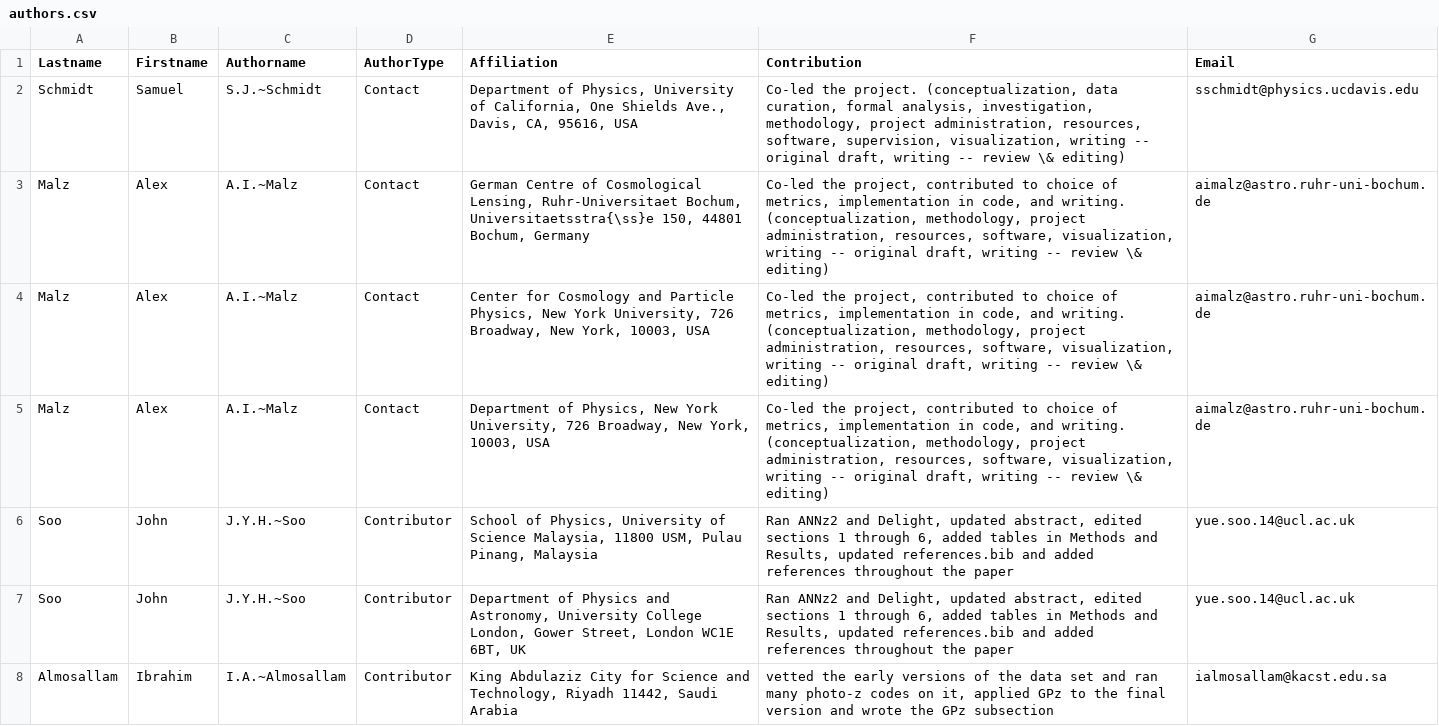
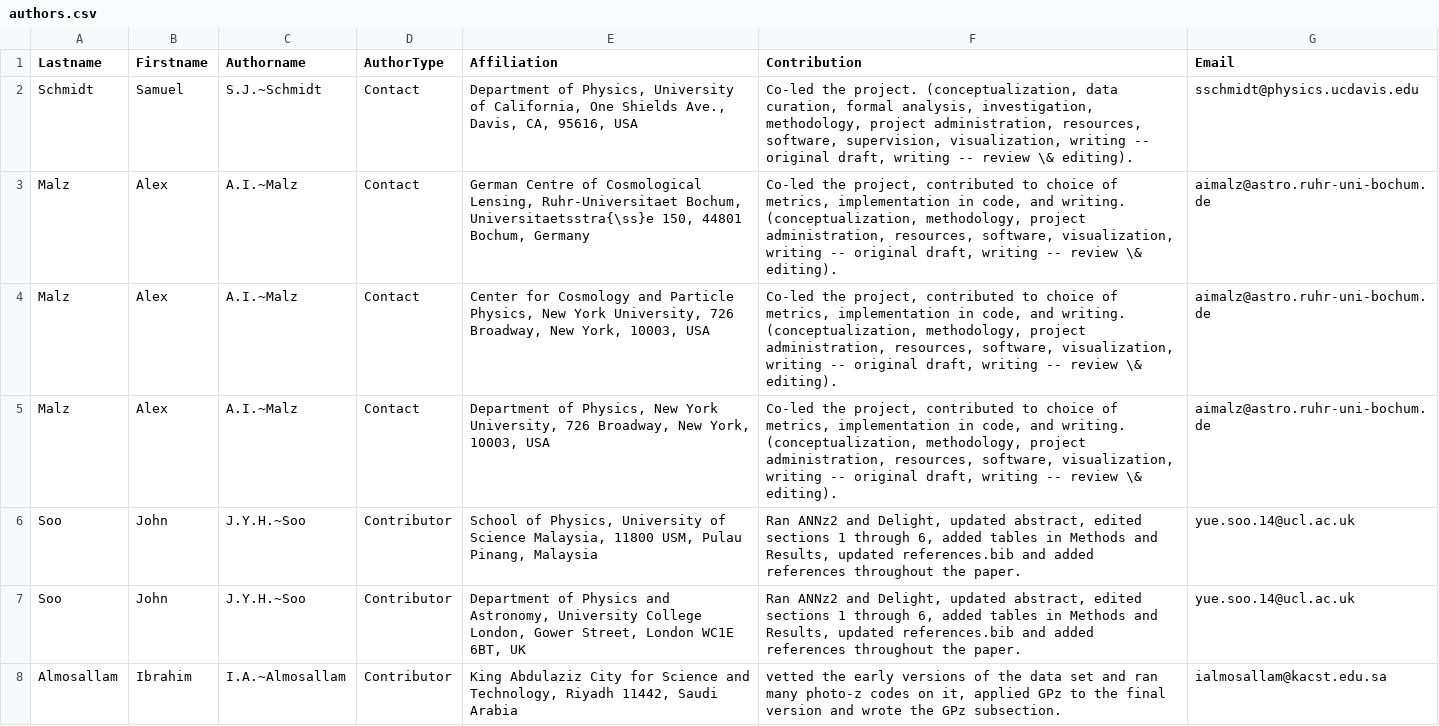
Before and after one commit to LSSTDESC/PZDC1paper, a CSV file: paper/authors.csv, drawn as a sheet; only a part is shown; the diff covers the shown part only.

Commit message:
make use of period in author contribs uniform

```diff
--- a/paper/authors.csv
+++ b/paper/authors.csv
@@ -1,8 +1,8 @@
 Lastname,Firstname,Authorname,AuthorType,Affiliation,Contribution,Email
-Schmidt,Samuel,S.J.~Schmidt,Contact,"Department of Physics, University of California, One Shields Ave., Davis, CA, 95616, USA","Co-led the project. (conceptualization, data curation, formal analysis, investigation, methodology, project administration, resources, software, supervision, visualization, writing -- original draft, writing -- review \& editing)",sschmidt@physics.ucdavis.edu
-Malz,Alex,A.I.~Malz,Contact,"German Centre of Cosmological Lensing, Ruhr-Universitaet Bochum, Universitaetsstra{\ss}e 150, 44801 Bochum, Germany","Co-led the project, contributed to choice of metrics, implementation in code, and writing. (conceptualization, methodology, project administration, resources, software, visualization, writing -- original draft, writing -- review \& editing)",aimalz@astro.ruhr-uni-bochum.de
-Malz,Alex,A.I.~Malz,Contact,"Center for Cosmology and Particle Physics, New York University, 726 Broadway, New York, 10003, USA","Co-led the project, contributed to choice of metrics, implementation in code, and writing. (conceptualization, methodology, project administration, resources, software, visualization, writing -- original draft, writing -- review \& editing)",aimalz@astro.ruhr-uni-bochum.de
-Malz,Alex,A.I.~Malz,Contact,"Department of Physics, New York University, 726 Broadway, New York, 10003, USA","Co-led the project, contributed to choice of metrics, implementation in code, and writing. (conceptualization, methodology, project administration, resources, software, visualization, writing -- original draft, writing -- review \& editing)",aimalz@astro.ruhr-uni-bochum.de
-Soo,John,J.Y.H.~Soo,Contributor,"School of Physics, University of Science Malaysia, 11800 USM, Pulau Pinang, Malaysia","Ran ANNz2 and Delight, updated abstract, edited sections 1 through 6, added tables in Methods and Results, updated references.bib and added references throughout the paper",yue.soo.14@ucl.ac.uk
-Soo,John,J.Y.H.~Soo,Contributor,"Department of Physics and Astronomy, University College London, Gower Street, London WC1E 6BT, UK","Ran ANNz2 and Delight, updated abstract, edited sections 1 through 6, added tables in Methods and Results, updated references.bib and added references throughout the paper",yue.soo.14@ucl.ac.uk
-Almosallam,Ibrahim,I.A.~Almosallam,Contributor,"King Abdulaziz City for Science and Technology, Riyadh 11442, Saudi Arabia","vetted the early versions of the data set and ran many photo-z codes on it, applied GPz to the final version and wrote the GPz subsection",ialmosallam@kacst.edu.sa
+Schmidt,Samuel,S.J.~Schmidt,Contact,"Department of Physics, University of California, One Shields Ave., Davis, CA, 95616, USA","Co-led the project. (conceptualization, data curation, formal analysis, investigation, methodology, project administration, resources, software, supervision, visualization, writing -- original draft, writing -- review \& editing).",sschmidt@physics.ucdavis.edu
+Malz,Alex,A.I.~Malz,Contact,"German Centre of Cosmological Lensing, Ruhr-Universitaet Bochum, Universitaetsstra{\ss}e 150, 44801 Bochum, Germany","Co-led the project, contributed to choice of metrics, implementation in code, and writing. (conceptualization, methodology, project administration, resources, software, visualization, writing -- original draft, writing -- review \& editing).",aimalz@astro.ruhr-uni-bochum.de
+Malz,Alex,A.I.~Malz,Contact,"Center for Cosmology and Particle Physics, New York University, 726 Broadway, New York, 10003, USA","Co-led the project, contributed to choice of metrics, implementation in code, and writing. (conceptualization, methodology, project administration, resources, software, visualization, writing -- original draft, writing -- review \& editing).",aimalz@astro.ruhr-uni-bochum.de
+Malz,Alex,A.I.~Malz,Contact,"Department of Physics, New York University, 726 Broadway, New York, 10003, USA","Co-led the project, contributed to choice of metrics, implementation in code, and writing. (conceptualization, methodology, project administration, resources, software, visualization, writing -- original draft, writing -- review \& editing).",aimalz@astro.ruhr-uni-bochum.de
+Soo,John,J.Y.H.~Soo,Contributor,"School of Physics, University of Science Malaysia, 11800 USM, Pulau Pinang, Malaysia","Ran ANNz2 and Delight, updated abstract, edited sections 1 through 6, added tables in Methods and Results, updated references.bib and added references throughout the paper.",yue.soo.14@ucl.ac.uk
+Soo,John,J.Y.H.~Soo,Contributor,"Department of Physics and Astronomy, University College London, Gower Street, London WC1E 6BT, UK","Ran ANNz2 and Delight, updated abstract, edited sections 1 through 6, added tables in Methods and Results, updated references.bib and added references throughout the paper.",yue.soo.14@ucl.ac.uk
+Almosallam,Ibrahim,I.A.~Almosallam,Contributor,"King Abdulaziz City for Science and Technology, Riyadh 11442, Saudi Arabia","vetted the early versions of the data set and ran many photo-z codes on it, applied GPz to the final version and wrote the GPz subsection.",ialmosallam@kacst.edu.sa
```
Also changed, not shown: 21 edited cells elsewhere in this file.
